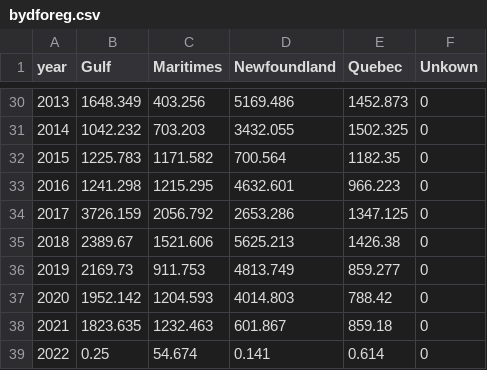
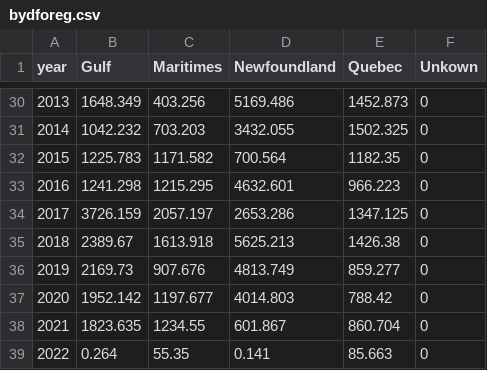
Before and after one commit to iml-mackerel/01.0_landings, a CSV file: csv/2022/bydforeg.csv, drawn as a sheet; only a part is shown, gaps mark what is left out.

```diff
--- a/csv/2022/bydforeg.csv
+++ b/csv/2022/bydforeg.csv
@@ -33,7 +33,7 @@
 2016,1241.298,1215.295,4632.601,966.223,0
-2017,3726.159,2056.792,2653.286,1347.125,0
-2018,2389.67,1521.606,5625.213,1426.38,0
-2019,2169.73,911.753,4813.749,859.277,0
-2020,1952.142,1204.593,4014.803,788.42,0
-2021,1823.635,1232.463,601.867,859.18,0
-2022,0.25,54.674,0.141,0.614,0
+2017,3726.159,2057.197,2653.286,1347.125,0
+2018,2389.67,1613.918,5625.213,1426.38,0
+2019,2169.73,907.676,4813.749,859.277,0
+2020,1952.142,1197.677,4014.803,788.42,0
+2021,1823.635,1234.55,601.867,860.704,0
+2022,0.264,55.35,0.141,85.663,0
```
Also changed, not shown: csv/2022/bygearRegion_2020-2022.csv, csv/2022/bynafogroup.csv, 14 other files.
